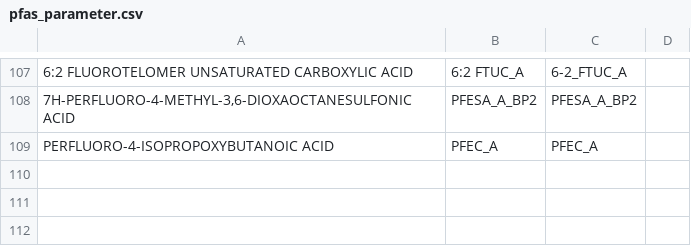
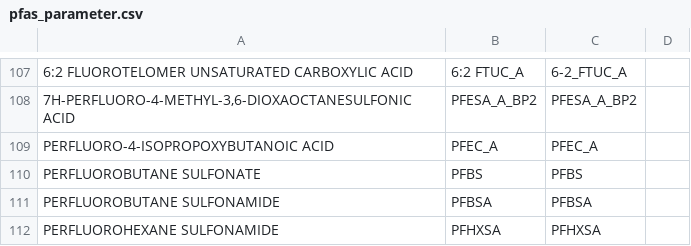
Before and after one commit to SAWGraph/pfas-kg, a CSV file: datasets/maine/egad/metadata/pfas_parameter.csv, drawn as a sheet; only a part is shown, gaps mark what is left out; the diff names each change by its address in the sheet, - before the commit and + after, or states it on an @@ line.

Commit message:
finish update for new EGAD data. Fix aggregate quantity kind, non-detect, coso uri

```diff
--- a/datasets/maine/egad/metadata/pfas_parameter.csv
+++ b/datasets/maine/egad/metadata/pfas_parameter.csv
+row 110: PERFLUOROBUTANE SULFONATE | PFBS | PFBS
+row 111: PERFLUOROBUTANE SULFONAMIDE | PFBSA | PFBSA
+row 112: PERFLUOROHEXANE SULFONAMIDE | PFHXSA | PFHXSA
```
Also changed, not shown: datasets/maine/egad/metadata/sample_location.csv, datasets/maine/egad/metadata/sample_type.csv, 12 other files.
